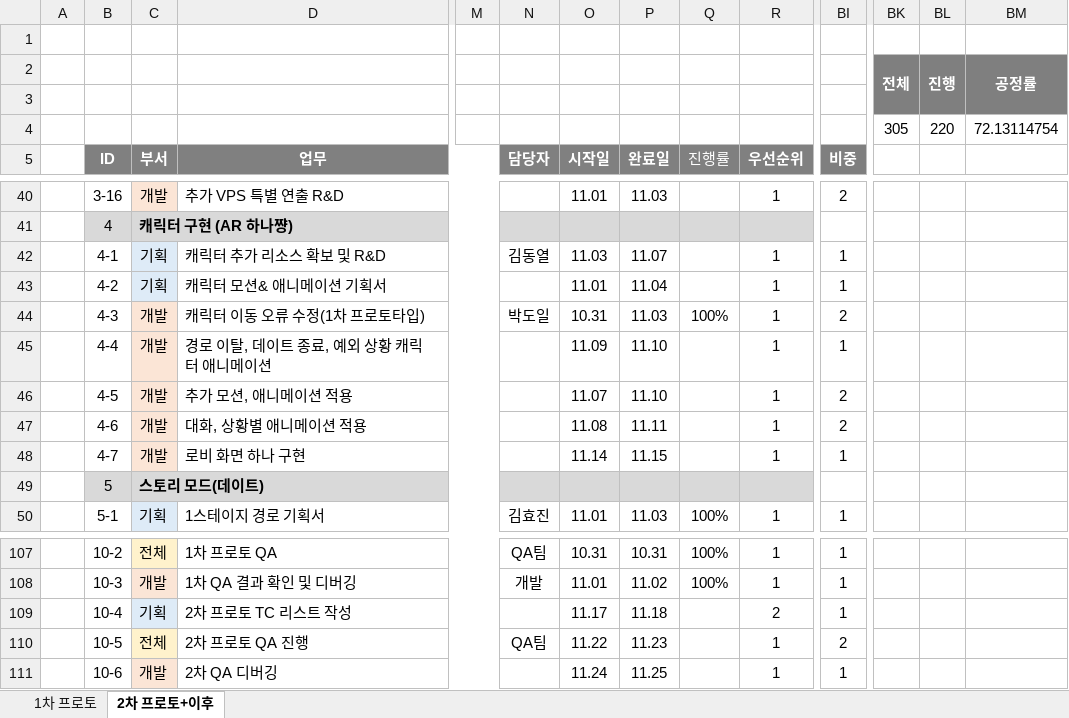
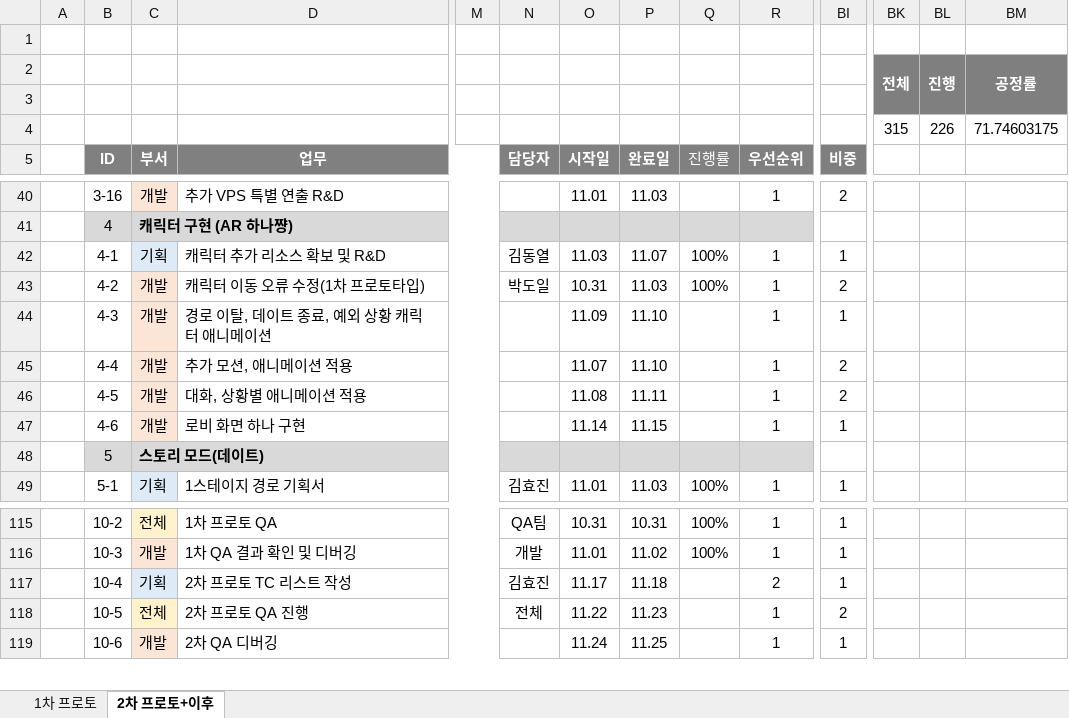
Before and after one commit to Kjaeseong/RocketTeamDocu, an Excel workbook: 01.일정관리/221015_WBS&Gantt_V220.xlsx, sheet 2차 프로토+이후, drawn as a sheet; only a part is shown, gaps mark what is left out; values as stored, in another font and other column widths than the file's, no borders; charts and pictures not drawn; removed rows and columns are numbered as before the commit, all else as after; rows hold the shown columns only; the diff covers the shown part only; the diff names each change by its address in the sheet, - before the commit and + after, or states it on an @@ line.

```diff
--- a/01.일정관리/221015_WBS&Gantt_V220.xlsx (sheet 2차 프로토+이후)
+++ b/01.일정관리/221015_WBS&Gantt_V220.xlsx (sheet 2차 프로토+이후)
-row 4:  |  |  |  |  |  |  |  |  |  |  | 305 | 220 | 72.13114754
+row 4:  |  |  |  |  |  |  |  |  |  |  | 315 | 226 | 71.74603175
-Q42 (진행률): (empty)
+Q42 (진행률): 100%
-row 43:  | 4-2 | 기획 | 캐릭터 모션& 애니메이션 기획서 |  |  | 11.01 | 11.04 |  | 1 | 1
-B43 (ID): 4-3
+B43 (ID): 4-2
-B44 (ID): 4-4
+B44 (ID): 4-3
-B45 (ID): 4-5
+B45 (ID): 4-4
-B46 (ID): 4-6
+B46 (ID): 4-5
-B47 (ID): 4-7
+B47 (ID): 4-6
-N117 (담당자): (empty)
+N117 (담당자): 김효진
-N118 (담당자): QA팀
+N118 (담당자): 전체
```
Also changed, not shown: 9 added rows and 16 edited cells elsewhere in this sheet, charts or pictures.
